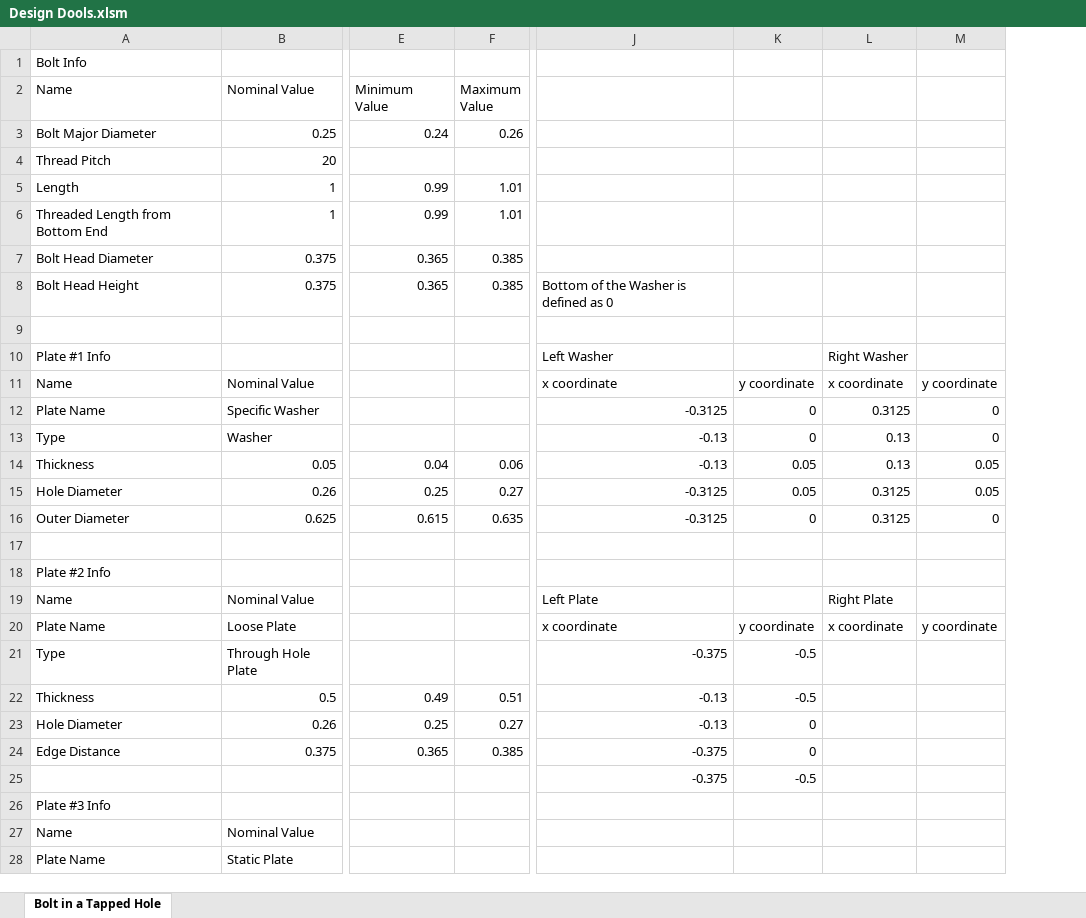
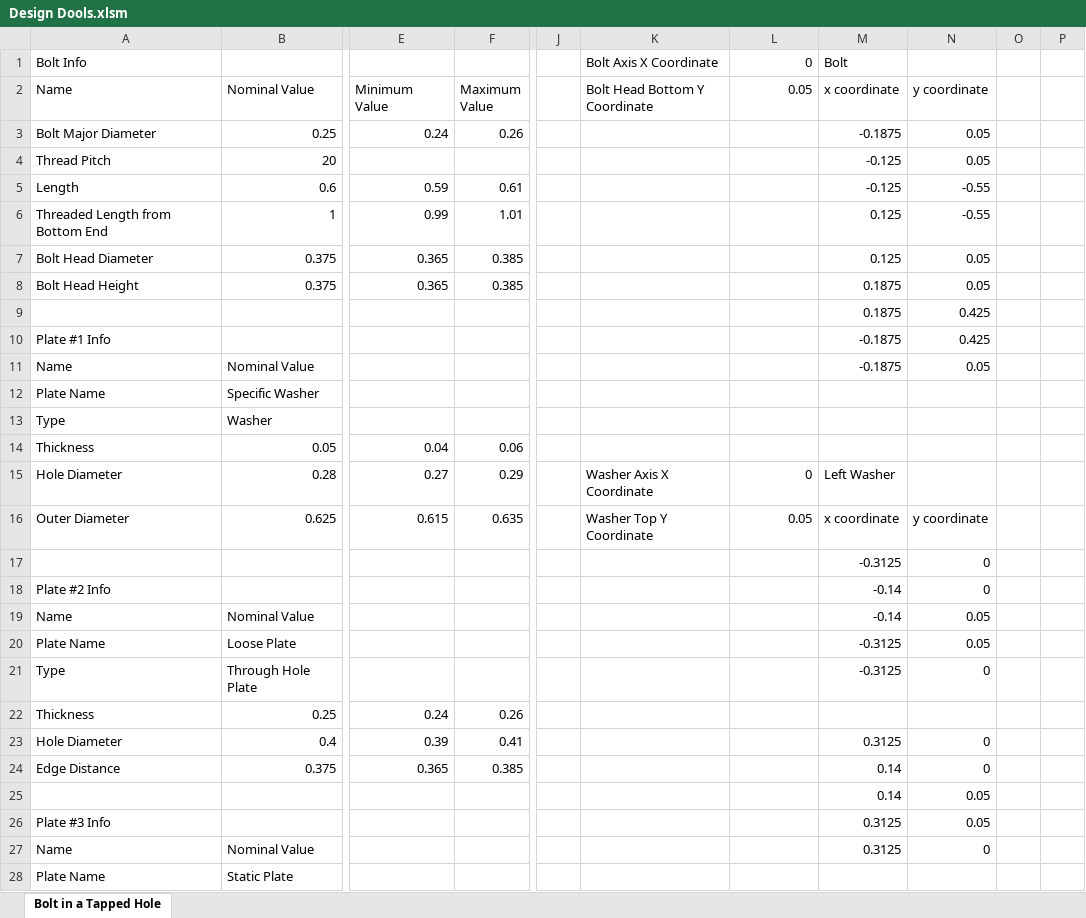
Before and after one commit to spky/Design-Dools, an Excel workbook: Design Dools.xlsm, sheet Bolt in a Tapped Hole, drawn as a sheet; only a part is shown, gaps mark what is left out; values as stored, in another font and other column widths than the file's, no borders; charts and pictures not drawn; removed rows and columns are numbered as before the commit, all else as after; rows hold the shown columns only; the diff covers the shown part only; the diff names each change by its address in the sheet, - before the commit and + after, or states it on an @@ line.

Commit message:
Update Design Dools.xlsm
Added bolt plotting functionality for a bolt inside a threaded hole.  Need to program a VBA macro to recreate a similar graph quickly in the future.

```diff
--- a/Design Dools.xlsm (sheet Bolt in a Tapped Hole)
+++ b/Design Dools.xlsm (sheet Bolt in a Tapped Hole)
-column J, rows 8-25: Bottom of the Washer is defined as 0 |  | Left Washer | x coordinate | -0.3125 | -0.13 | -0.13 | -0.3125 | -0.3125 |  |  | Left Plate | x coordinate | -0.375 | -0.13 | -0.13 | -0.375 | -0.375
+column J, empty
+column K (Bolt Head Bottom Y Coordinate), row 1: Bolt Axis X Coordinate; rows 15-16: Washer Axis X Coordinate | Washer Top Y Coordinate
-column L, rows 10-20: Right Washer | x coordinate | 0.3125 | 0.13 | 0.13 | 0.3125 | 0.3125 |  |  | Right Plate | x coordinate
-column M, rows 11-20: y coordinate | 0 | 0 | 0.05 | 0.05 | 0 |  |  |  | y coordinate
+column M (x coordinate), row 1: Bolt; rows 3-27: -0.1875 | -0.125 | -0.125 | 0.125 | 0.125 | 0.1875 | 0.1875 | -0.1875 | -0.1875 |  |  |  | Left Washer | x coordinate | -0.3125 | -0.14 | -0.14 | -0.3125 | -0.3125 |  | 0.3125 | 0.14 | 0.14 | 0.3125 | 0.3125
+column N (y coordinate), rows 3-27: 0.05 | 0.05 | -0.55 | -0.55 | 0.05 | 0.05 | 0.425 | 0.425 | 0.05 |  |  |  |  | y coordinate | 0 | 0 | 0.05 | 0.05 | 0 |  | 0 | 0 | 0.05 | 0.05 | 0
+column O, empty
+column P, empty
-L1 (0.05): (empty)
+L1 (0.05): 0
-L2: (empty)
+L2: 0.05
-B5 (Nominal Value): 1
+B5 (Nominal Value): 0.6
-E5 (Minimum Value): 0.99
+E5 (Minimum Value): 0.59
-F5 (Maximum Value): 1.01
+F5 (Maximum Value): 0.61
-row 9: (empty)
+row 9:  |  |  |  |  |  |  | 0.1875 | 0.425
-L11 (0.05): y coordinate
+L11 (0.05): (empty)
-L12:L13 (0.05): 0
+L12:L13 (0.05): (empty)
-L14 (0.05): 0.05
+L14 (0.05): (empty)
-B15 (Nominal Value): 0.26
+B15 (Nominal Value): 0.28
-E15 (Minimum Value): 0.25
+E15 (Minimum Value): 0.27
-F15 (Maximum Value): 0.27
+F15 (Maximum Value): 0.29
-L15 (0.05): 0.05
+L15 (0.05): 0
-L16 (0.05): 0
+L16 (0.05): 0.05
-row 17: (empty)
+row 17:  |  |  |  |  |  |  | -0.3125 | 0
-L20 (0.05): y coordinate
+L20 (0.05): (empty)
-L21:L22 (0.05): -0.5
+L21:L22 (0.05): (empty)
-B22 (Nominal Value): 0.5
+B22 (Nominal Value): 0.25
-E22 (Minimum Value): 0.49
+E22 (Minimum Value): 0.24
-F22 (Maximum Value): 0.51
+F22 (Maximum Value): 0.26
-B23 (Nominal Value): 0.26
+B23 (Nominal Value): 0.4
-E23 (Minimum Value): 0.25
+E23 (Minimum Value): 0.39
-F23 (Maximum Value): 0.27
+F23 (Maximum Value): 0.41
-L23:L24 (0.05): 0
+L23:L24 (0.05): (empty)
-L25 (0.05): -0.5
+L25 (0.05): (empty)
```
Also changed, not shown: 22 added rows and 2 edited cells elsewhere in this sheet, charts or pictures.
